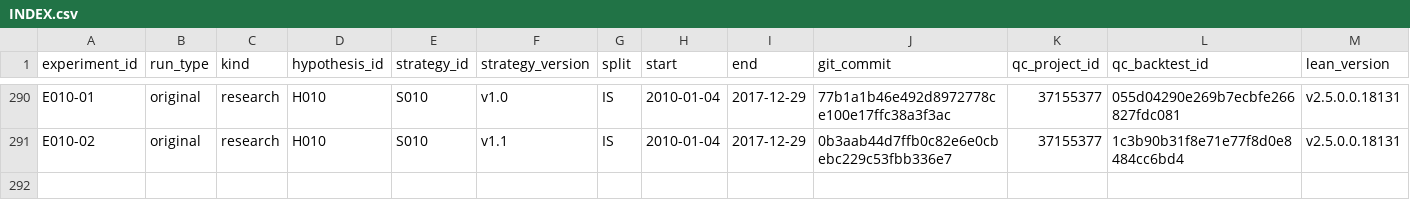
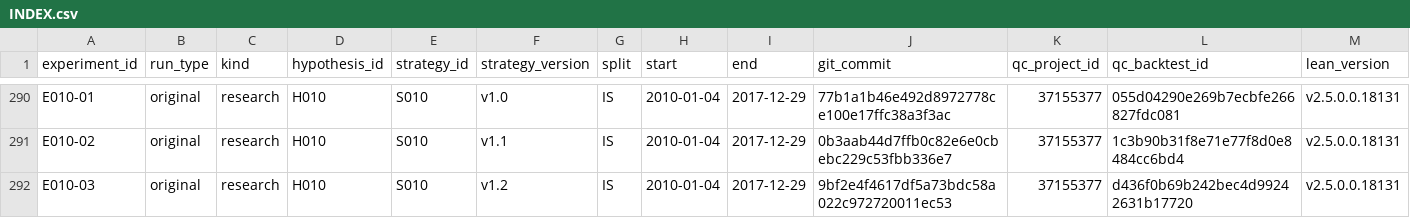
Before and after one commit to CohenMatan/quant-trading-research, a CSV file: experiments/INDEX.csv, drawn as a sheet; only a part is shown, gaps mark what is left out; rows hold the shown columns only; the diff names each change by its address in the sheet, - before the commit and + after, or states it on an @@ line.

```diff
--- a/experiments/INDEX.csv
+++ b/experiments/INDEX.csv
+row 292: E010-03 | original | research | H010 | S010 | v1.2 | IS | 2010-01-04 | 2017-12-29 | 9bf2e4f4617df5a73bdc58a022c972720011ec53 | 37155377 | d436f0b69b242bec4d99242631b17720 | v2.5.0.0.18131
```
Also changed, not shown: 6 other files.
